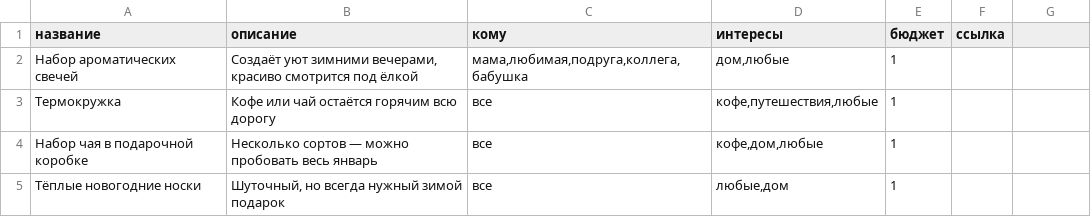
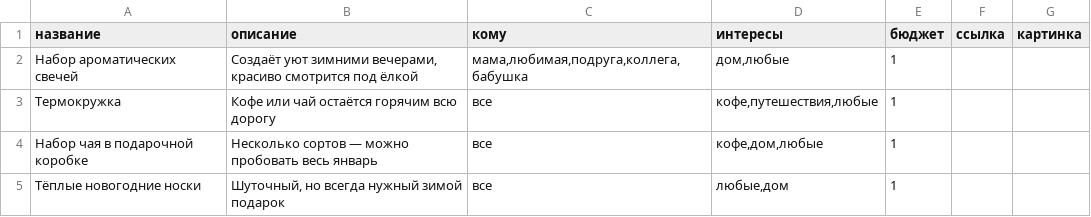
Before and after one commit to mariasharashkina1-del/podarochek, a CSV file: gifts.csv, drawn as a sheet; only a part is shown; the diff names each change by its address in the sheet, - before the commit and + after, or states it on an @@ line.

```diff
--- a/gifts.csv
+++ b/gifts.csv
-G1: (empty)
+G1: картинка
```
Also changed, not shown: 1 other file.
